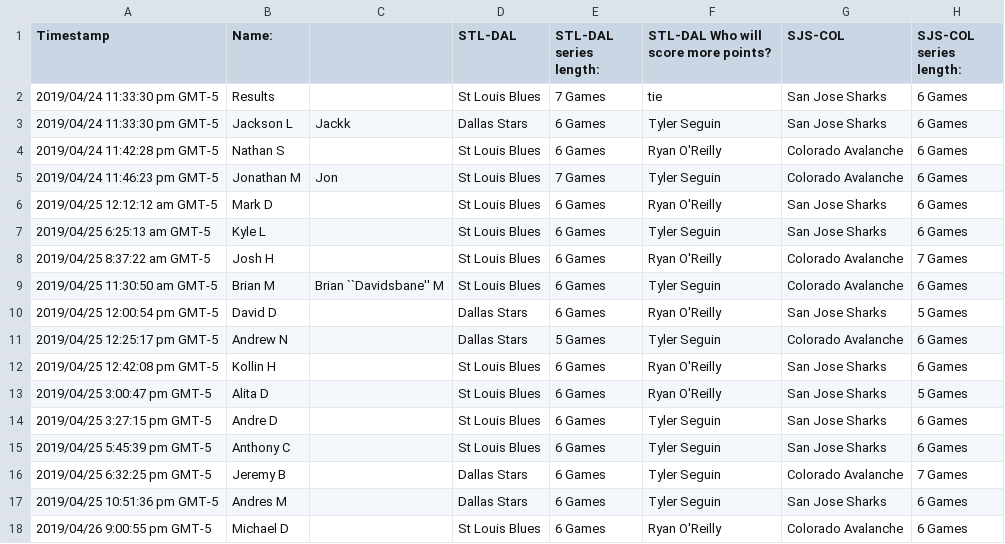
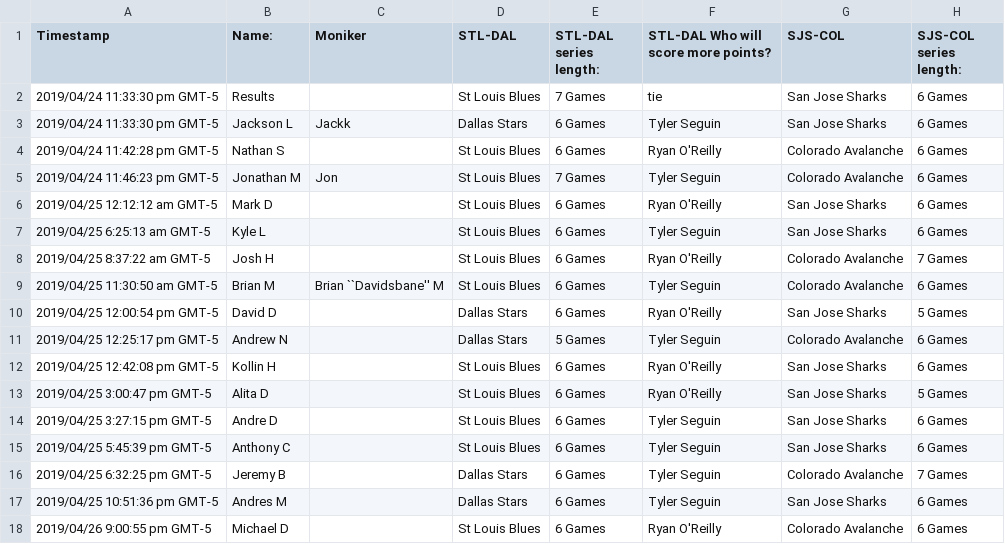
Before and after one commit to ddeepwell/DeepwellCup, a CSV file: src/deepwellcup/data/selections_and_results/2019/2019 Deepwell Cup Round 2.csv, drawn as a sheet; only a part is shown; the diff names each change by its address in the sheet, - before the commit and + after, or states it on an @@ line.

Commit message:
Fix tables with missing headers

```diff
--- a/src/deepwellcup/data/selections_and_results/2019/2019 Deepwell Cup Round 2.csv
+++ b/src/deepwellcup/data/selections_and_results/2019/2019 Deepwell Cup Round 2.csv
-C1: (empty)
+C1: Moniker
```
Also changed, not shown: src/deepwellcup/data/selections_and_results/2019/2019 Deepwell Cup Round 3.csv, src/deepwellcup/data/selections_and_results/2019/2019 Deepwell Cup Round 4.csv.
